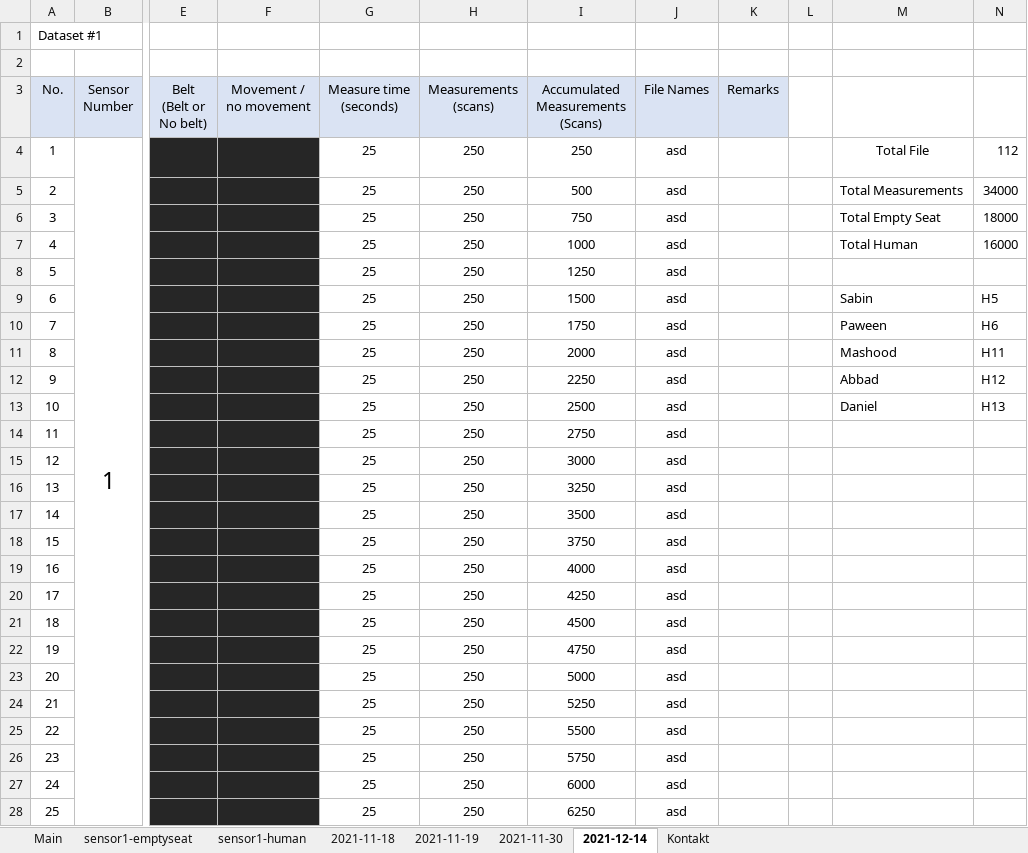
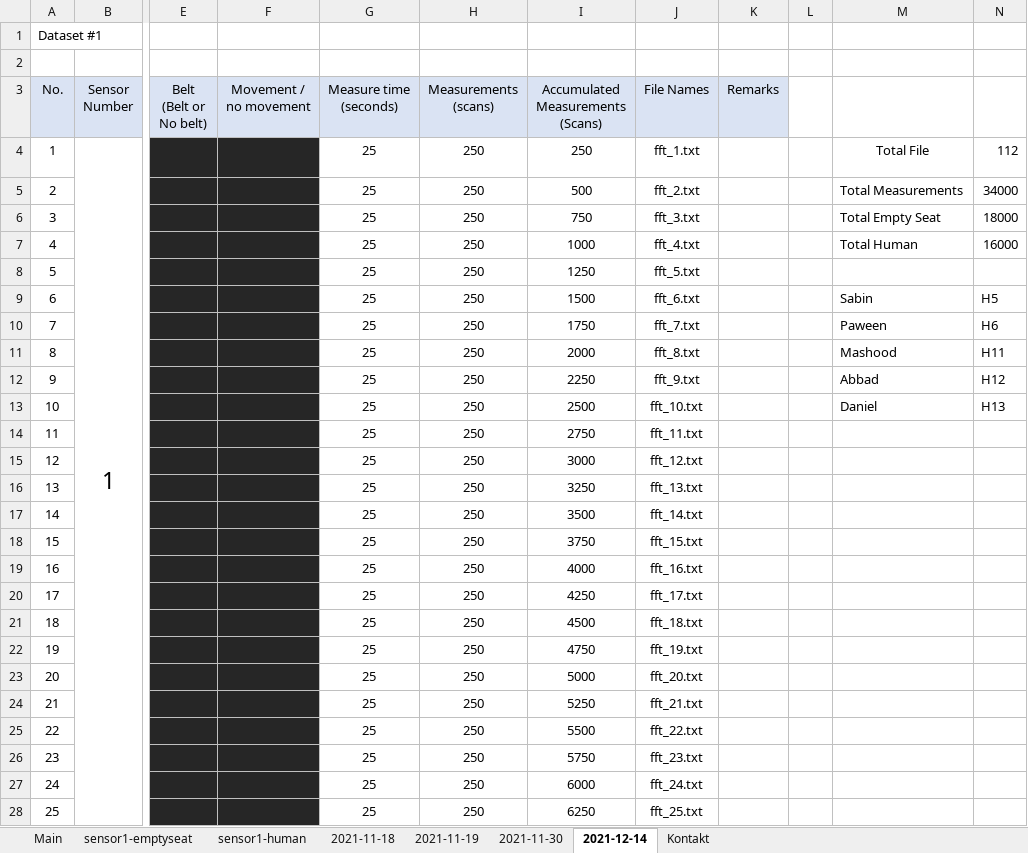
Before and after one commit to ML-AIS/ML-AIS-Sensor-Project-2021, an Excel workbook: Data/Data_detail.xlsx, sheet 2021-12-14, drawn as a sheet; only a part is shown, gaps mark what is left out; values as stored, in another font and other column widths than the file's, no borders; the diff covers the shown part only; the diff names each change by its address in the sheet, - before the commit and + after, or states it on an @@ line.

Commit message:
change filenames for 14.12.2021

```diff
--- a/Data/Data_detail.xlsx (sheet 2021-12-14)
+++ b/Data/Data_detail.xlsx (sheet 2021-12-14)
-J4 (File Names): asd
+J4 (File Names): fft_1.txt
-J5 (File Names): asd
+J5 (File Names): fft_2.txt
-J6 (File Names): asd
+J6 (File Names): fft_3.txt
-J7 (File Names): asd
+J7 (File Names): fft_4.txt
-J8 (File Names): asd
+J8 (File Names): fft_5.txt
-J9 (File Names): asd
+J9 (File Names): fft_6.txt
-J10 (File Names): asd
+J10 (File Names): fft_7.txt
-J11 (File Names): asd
+J11 (File Names): fft_8.txt
-J12 (File Names): asd
+J12 (File Names): fft_9.txt
-J13 (File Names): asd
+J13 (File Names): fft_10.txt
-J14 (File Names): asd
+J14 (File Names): fft_11.txt
-J15 (File Names): asd
+J15 (File Names): fft_12.txt
-J16 (File Names): asd
+J16 (File Names): fft_13.txt
-J17 (File Names): asd
+J17 (File Names): fft_14.txt
-J18 (File Names): asd
+J18 (File Names): fft_15.txt
-J19 (File Names): asd
+J19 (File Names): fft_16.txt
-J20 (File Names): asd
+J20 (File Names): fft_17.txt
-J21 (File Names): asd
+J21 (File Names): fft_18.txt
-J22 (File Names): asd
+J22 (File Names): fft_19.txt
-J23 (File Names): asd
+J23 (File Names): fft_20.txt
-J24 (File Names): asd
+J24 (File Names): fft_21.txt
-J25 (File Names): asd
+J25 (File Names): fft_22.txt
-J26 (File Names): asd
+J26 (File Names): fft_23.txt
-J27 (File Names): asd
+J27 (File Names): fft_24.txt
-J28 (File Names): asd
+J28 (File Names): fft_25.txt
```
Also changed, not shown: 87 edited cells elsewhere in this sheet, sheet Main.
